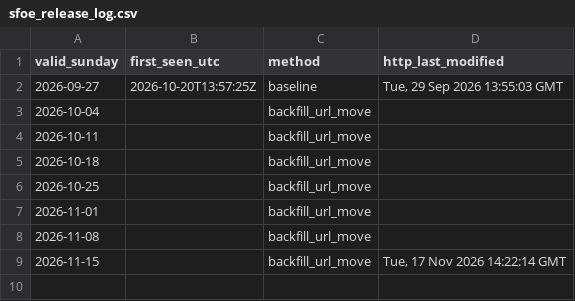
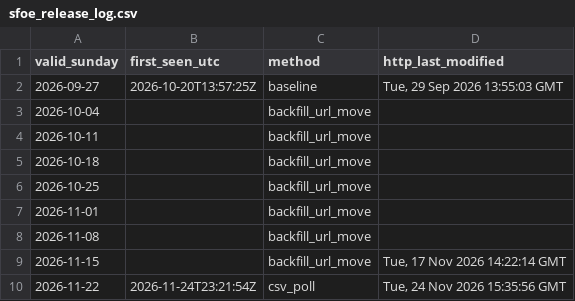
Before and after one commit to gerardorosch02/alpine-hydro, a CSV file: data/processed/sfoe_release_log.csv, drawn as a sheet.

```diff
--- a/data/processed/sfoe_release_log.csv
+++ b/data/processed/sfoe_release_log.csv
@@ -9 +9,2 @@ valid_sunday,first_seen_utc,method,http_last_modified
 2026-11-15,,backfill_url_move,"Tue, 17 Nov 2026 14:22:14 GMT"
+2026-11-22,2026-11-24T23:21:54Z,csv_poll,"Tue, 24 Nov 2026 15:35:56 GMT"
```
Also changed, not shown: data/processed/sfoe_storage_merged.csv, data/processed/sfoe_storage_weekly.csv, 2 other files.
